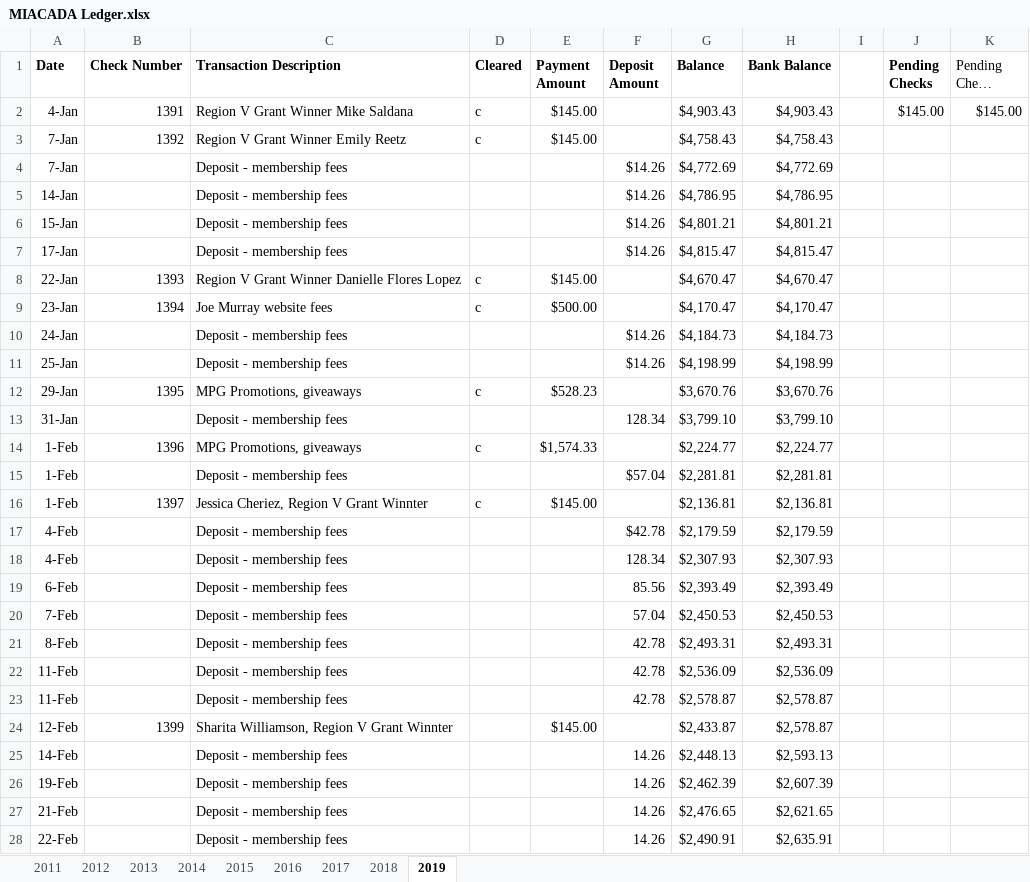
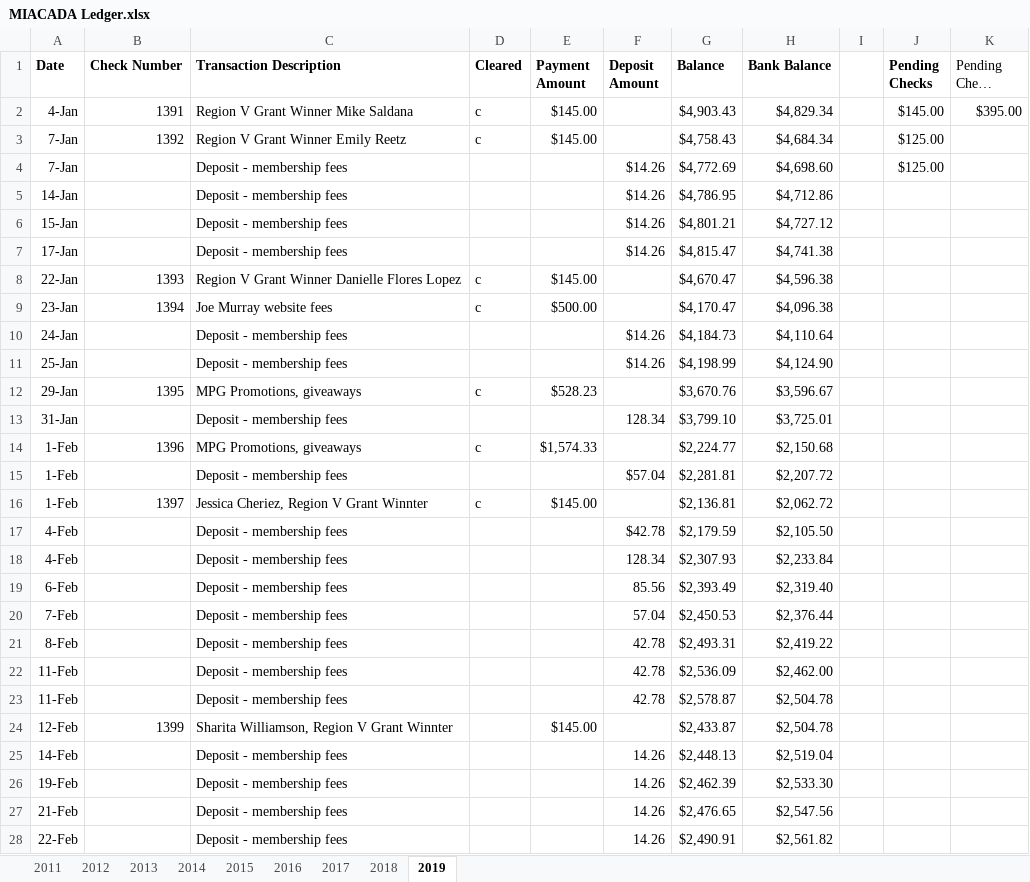
Before and after one commit to admcches/MIACADA, an Excel workbook: MIACADA Ledger.xlsx, sheet 2019, drawn as a sheet; only a part is shown; long unchanged cells end in …; values as stored, in another font and other column widths than the file's, no borders; conditional formats not drawn; the diff covers the shown part only; the diff names each change by its address in the sheet, - before the commit and + after, or states it on an @@ line.

```diff
--- a/MIACADA Ledger.xlsx (sheet 2019)
+++ b/MIACADA Ledger.xlsx (sheet 2019)
-H2 (Bank Balance): $4,903.43
+H2 (Bank Balance): $4,829.34
-K2 (Pending Check SUM): $145.00
+K2 (Pending Check SUM): $395.00
-H3 (Bank Balance): $4,758.43
+H3 (Bank Balance): $4,684.34
-J3:J4 (Pending Checks): (empty)
+J3:J4 (Pending Checks): $125.00
-H4 (Bank Balance): $4,772.69
+H4 (Bank Balance): $4,698.60
-H5 (Bank Balance): $4,786.95
+H5 (Bank Balance): $4,712.86
-H6 (Bank Balance): $4,801.21
+H6 (Bank Balance): $4,727.12
-H7 (Bank Balance): $4,815.47
+H7 (Bank Balance): $4,741.38
-H8 (Bank Balance): $4,670.47
+H8 (Bank Balance): $4,596.38
-H9 (Bank Balance): $4,170.47
+H9 (Bank Balance): $4,096.38
-H10 (Bank Balance): $4,184.73
+H10 (Bank Balance): $4,110.64
-H11 (Bank Balance): $4,198.99
+H11 (Bank Balance): $4,124.90
-H12 (Bank Balance): $3,670.76
+H12 (Bank Balance): $3,596.67
-H13 (Bank Balance): $3,799.10
+H13 (Bank Balance): $3,725.01
-H14 (Bank Balance): $2,224.77
+H14 (Bank Balance): $2,150.68
-H15 (Bank Balance): $2,281.81
+H15 (Bank Balance): $2,207.72
-H16 (Bank Balance): $2,136.81
+H16 (Bank Balance): $2,062.72
-H17 (Bank Balance): $2,179.59
+H17 (Bank Balance): $2,105.50
-H18 (Bank Balance): $2,307.93
+H18 (Bank Balance): $2,233.84
-H19 (Bank Balance): $2,393.49
+H19 (Bank Balance): $2,319.40
-H20 (Bank Balance): $2,450.53
+H20 (Bank Balance): $2,376.44
-H21 (Bank Balance): $2,493.31
+H21 (Bank Balance): $2,419.22
-H22 (Bank Balance): $2,536.09
+H22 (Bank Balance): $2,462.00
-H23:H24 (Bank Balance): $2,578.87
+H23:H24 (Bank Balance): $2,504.78
-H25 (Bank Balance): $2,593.13
+H25 (Bank Balance): $2,519.04
-H26 (Bank Balance): $2,607.39
+H26 (Bank Balance): $2,533.30
-H27 (Bank Balance): $2,621.65
+H27 (Bank Balance): $2,547.56
-H28 (Bank Balance): $2,635.91
+H28 (Bank Balance): $2,561.82
```
Also changed, not shown: other rows of this sheet, sheet 2018, charts or pictures.
